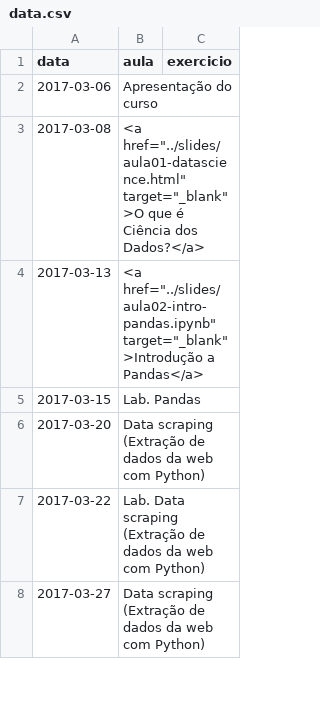
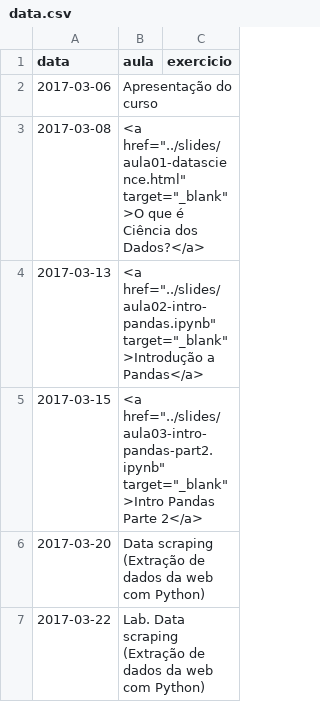
Before and after one commit to ProfLuciano/cd, a CSV file: pages/data.csv, drawn as a sheet; only a part is shown; the shorter side is filled out with more unchanged rows.

Commit message:
Modificada cronograma para adicionar link para aula 03

```diff
--- a/pages/data.csv
+++ b/pages/data.csv
@@ -4,3 +4,3 @@ data,aula,exercicio
 2017-03-13,<a href="../slides/aula02-intro-pandas.ipynb" target="_blank">Introdução a Pandas</a>,
-2017-03-15,Lab. Pandas,
+2017-03-15,<a href="../slides/aula03-intro-pandas-part2.ipynb" target="_blank">Intro Pandas Parte 2</a>,
 2017-03-20,Data scraping (Extração de dados da web com Python),
```
